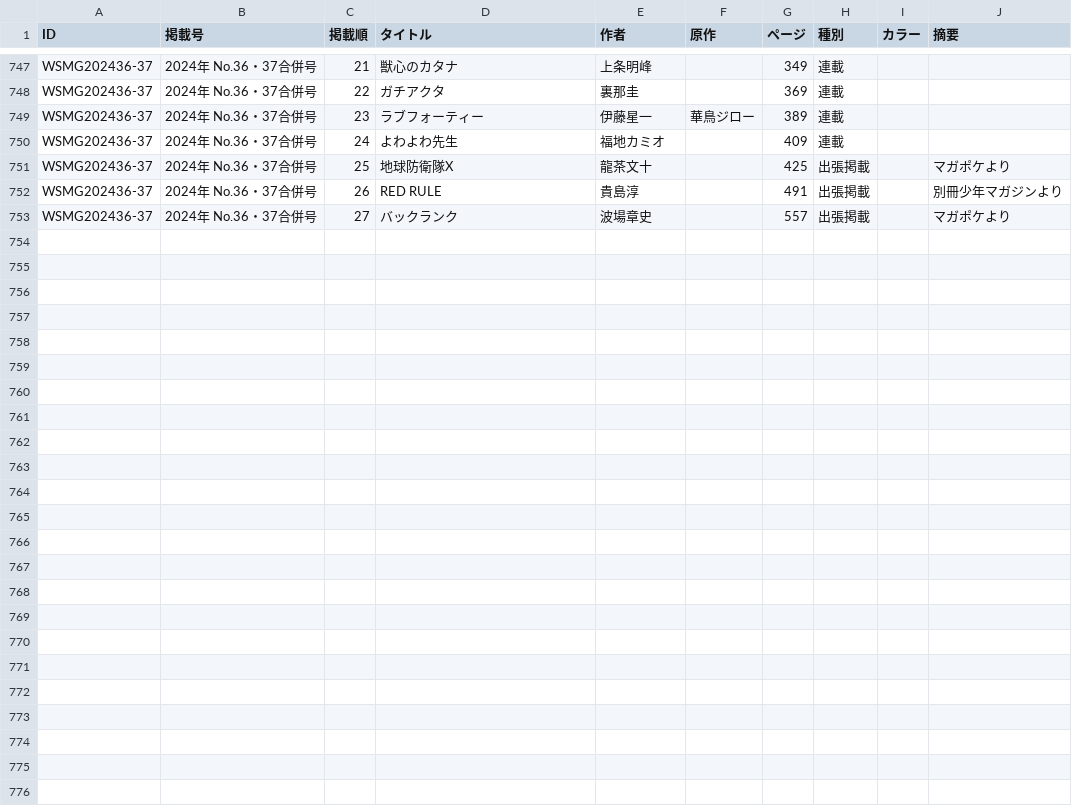
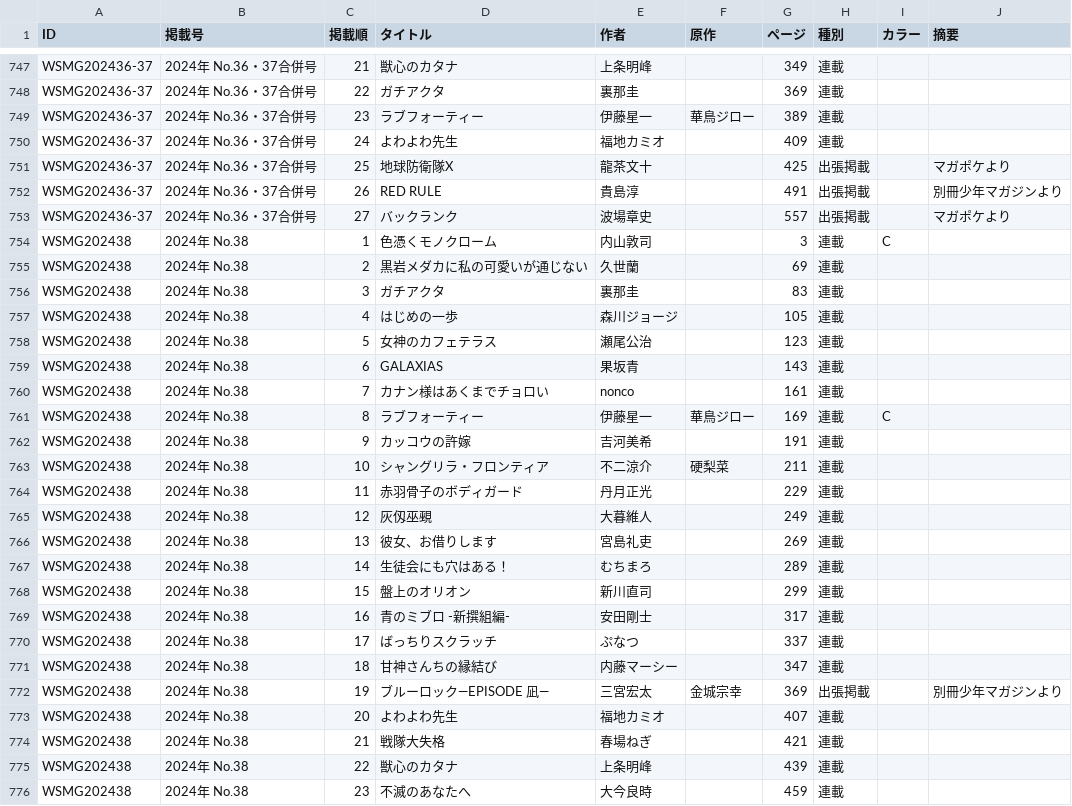
Before and after one commit to tricogimmick/comic_magazine_data, a TSV file: tsv/magazine/magazine2024.tsv, drawn as a sheet; only a part is shown, gaps mark what is left out.

Commit message:
週刊少年マガジン 2024年 No.38

```diff
--- a/tsv/magazine/magazine2024.tsv
+++ b/tsv/magazine/magazine2024.tsv
@@ -753 +753,24 @@ WSMG202436-37	2024年 No.36・37合併号	26	RED RULE	貴島淳		491	出張掲
 WSMG202436-37	2024年 No.36・37合併号	27	バックランク	波場章史		557	出張掲載		 マガポケより
+WSMG202438	2024年 No.38	1	色憑くモノクローム	内山敦司		3	連載	C	
+WSMG202438	2024年 No.38	2	黒岩メダカに私の可愛いが通じない	久世蘭		69	連載		
+WSMG202438	2024年 No.38	3	ガチアクタ	裏那圭		83	連載		
+WSMG202438	2024年 No.38	4	はじめの一歩	森川ジョージ		105	連載		
+WSMG202438	2024年 No.38	5	女神のカフェテラス	瀬尾公治		123	連載		
+WSMG202438	2024年 No.38	6	GALAXIAS	果坂青		143	連載		
+WSMG202438	2024年 No.38	7	カナン様はあくまでチョロい	nonco		161	連載		
+WSMG202438	2024年 No.38	8	ラブフォーティー	伊藤星一	華鳥ジロー	169	連載	C	
+WSMG202438	2024年 No.38	9	カッコウの許嫁	吉河美希		191	連載		
+WSMG202438	2024年 No.38	10	シャングリラ・フロンティア	不二涼介	硬梨菜	211	連載		
+WSMG202438	2024年 No.38	11	赤羽骨子のボディガード	丹月正光		229	連載		
+WSMG202438	2024年 No.38	12	灰仭巫覡	大暮維人		249	連載		
+WSMG202438	2024年 No.38	13	彼女、お借りします	宮島礼吏		269	連載		
+WSMG202438	2024年 No.38	14	生徒会にも穴はある！	むちまろ		289	連載		
+WSMG202438	2024年 No.38	15	盤上のオリオン	新川直司		299	連載		
+WSMG202438	2024年 No.38	16	青のミブロ -新撰組編-	安田剛士		317	連載		
+WSMG202438	2024年 No.38	17	ばっちりスクラッチ	ぷなつ		337	連載		
+WSMG202438	2024年 No.38	18	甘神さんちの縁結び	内藤マーシー		347	連載		
+WSMG202438	2024年 No.38	19	ブルーロック―EPISODE 凪―	三宮宏太	金城宗幸	369	出張掲載		 別冊少年マガジンより
+WSMG202438	2024年 No.38	20	よわよわ先生	福地カミオ		407	連載		
+WSMG202438	2024年 No.38	21	戦隊大失格	春場ねぎ		421	連載		
+WSMG202438	2024年 No.38	22	獣心のカタナ	上条明峰		439	連載		
+WSMG202438	2024年 No.38	23	不滅のあなたへ	大今良時		459	連載		
```
